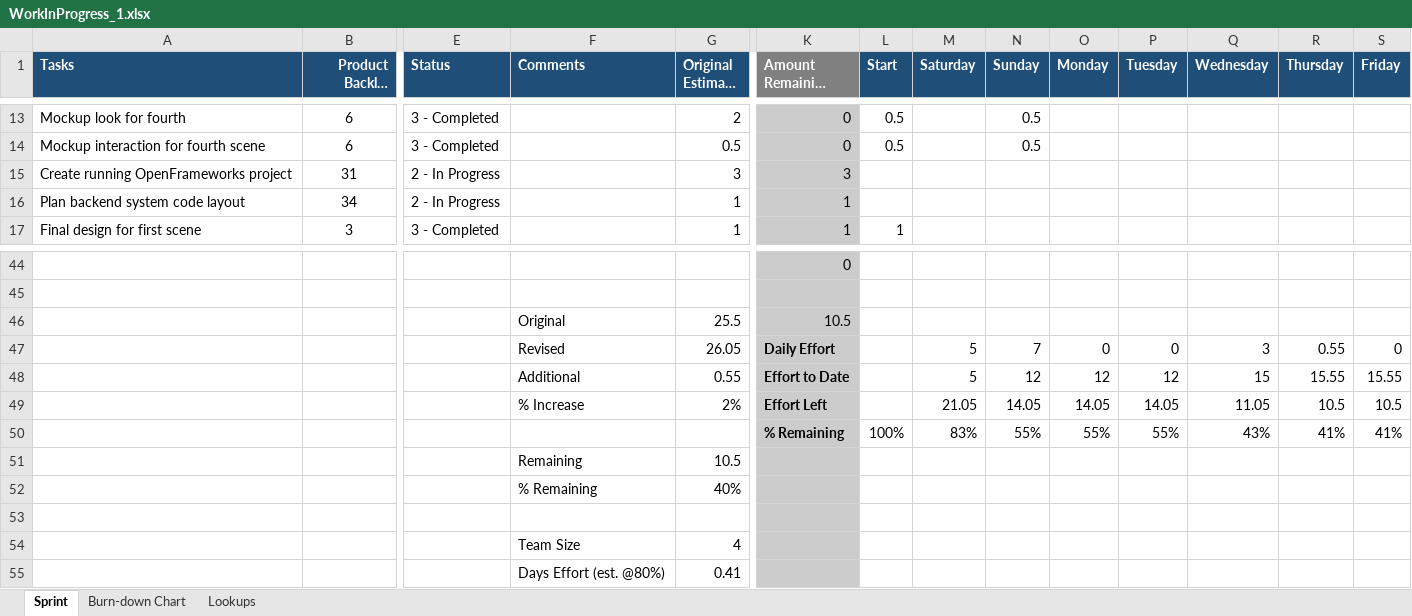
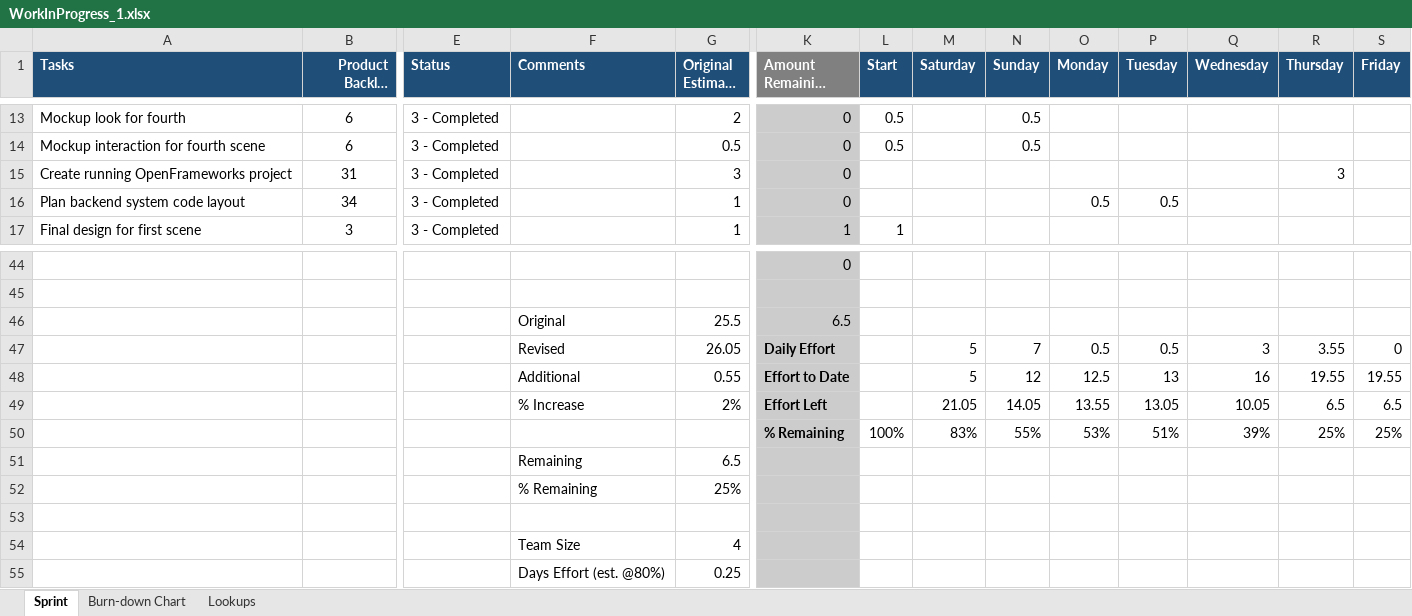
Before and after one commit to rydrman/ReactiveSpace, an Excel workbook: Docs/00_SCRUM_Files/01_Milestone1/WorkInProgress_1/WorkInProgress_1.xlsx, sheet Sprint, drawn as a sheet; only a part is shown, gaps mark what is left out; long unchanged cells end in …; values as stored, in another font and other column widths than the file's, no borders; conditional formats not drawn; removed rows and columns are numbered as before the commit, all else as after; rows hold the shown columns only; the diff names each change by its address in the sheet, - before the commit and + after, or states it on an @@ line.

Commit message:
updated sprint log

```diff
--- a/Docs/00_SCRUM_Files/01_Milestone1/WorkInProgress_1/WorkInProgress_1.xlsx (sheet Sprint)
+++ b/Docs/00_SCRUM_Files/01_Milestone1/WorkInProgress_1/WorkInProgress_1.xlsx (sheet Sprint)
-E15:E16 (Status): 2 - In Progress
+E15:E16 (Status): 3 - Completed
-K15 (Amount Remaining (Hours)): 3
+K15 (Amount Remaining (Hours)): 0
-R15 (Thursday): (empty)
+R15 (Thursday): 3
-K16 (Amount Remaining (Hours)): 1
+K16 (Amount Remaining (Hours)): 0
-O16 (Monday): (empty)
+O16 (Monday): 0.5
-P16 (Tuesday): (empty)
+P16 (Tuesday): 0.5
-K46 (Amount Remaining (Hours)): 10.5
+K46 (Amount Remaining (Hours)): 6.5
-O47 (Monday): 0
+O47 (Monday): 0.5
-P47 (Tuesday): 0
+P47 (Tuesday): 0.5
-R47 (Thursday): 0.55
+R47 (Thursday): 3.55
-O48 (Monday): 12
+O48 (Monday): 12.5
-P48 (Tuesday): 12
+P48 (Tuesday): 13
-Q48 (Wednesday): 15
+Q48 (Wednesday): 16
-R48 (Thursday): 15.55
+R48 (Thursday): 19.55
-S48 (Friday): 15.55
+S48 (Friday): 19.55
-O49 (Monday): 14.05
+O49 (Monday): 13.55
-P49 (Tuesday): 14.05
+P49 (Tuesday): 13.05
-Q49 (Wednesday): 11.05
+Q49 (Wednesday): 10.05
-R49 (Thursday): 10.5
+R49 (Thursday): 6.5
-S49 (Friday): 10.5
+S49 (Friday): 6.5
-row 50:  |  |  |  |  | % Remaining | 100% | 83% | 55% | 55% | 55% | 43% | 41% | 41%
-row 51:  |  |  | Remaining | 10.5
-row 52:  |  |  | % Remaining | 40%
+row 50:  |  |  |  |  | % Remaining | 100% | 83% | 55% | 53% | 51% | 39% | 25% | 25%
+row 51:  |  |  | Remaining | 6.5
+row 52:  |  |  | % Remaining | 25%
-G55 (Original Estimate (Hours)): 0.41
+G55 (Original Estimate (Hours)): 0.25
```
Also changed, not shown: charts or pictures.
